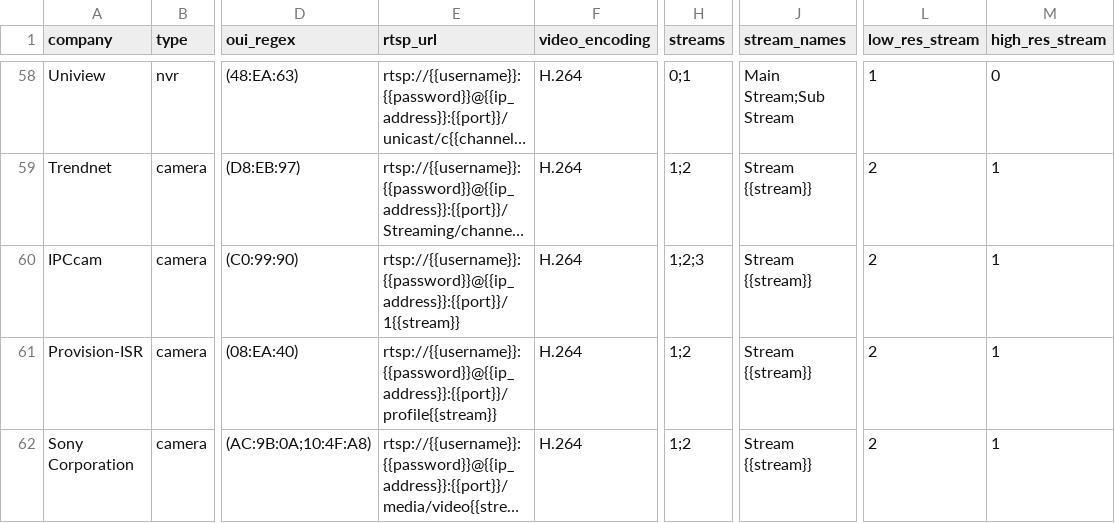
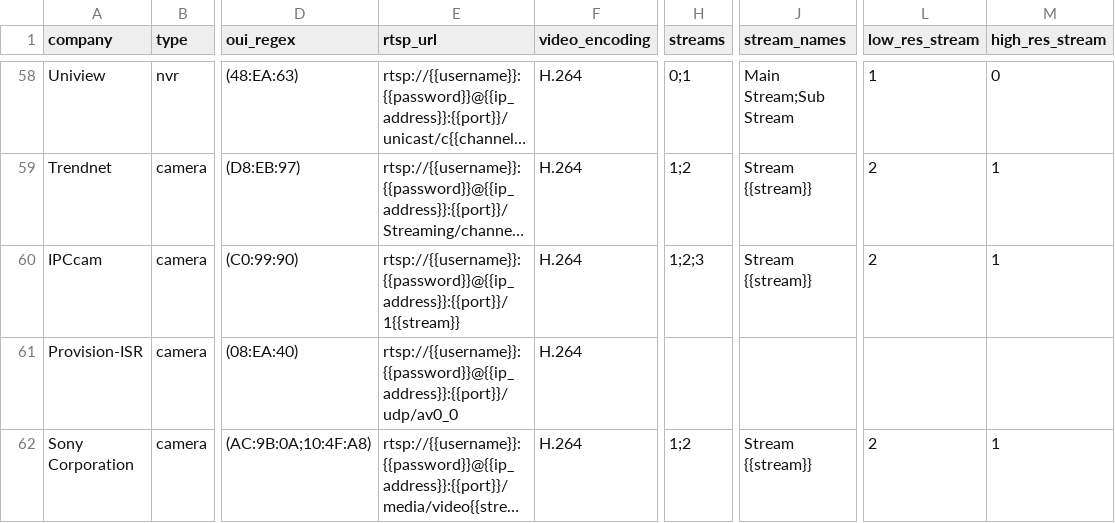
Before and after one commit to CamioCam/rtsp, a CSV file: cameras/paths.csv, drawn as a sheet; only a part is shown, gaps mark what is left out; long unchanged cells end in …; the diff names each change by its address in the sheet, - before the commit and + after, or states it on an @@ line.

Commit message:
Fixes #153: add correct RTSP url for Provision ISR camera

```diff
--- a/cameras/paths.csv
+++ b/cameras/paths.csv
-E61 (rtsp_url): rtsp://{{username}}:{{password}}@{{ip_address}}:{{port}}/profile{{stream}}
+E61 (rtsp_url): rtsp://{{username}}:{{password}}@{{ip_address}}:{{port}}/udp/av0_0
-H61 (streams): 1;2
+H61 (streams): (empty)
-J61 (stream_names): Stream {{stream}}
+J61 (stream_names): (empty)
-L61 (low_res_stream): 2
+L61 (low_res_stream): (empty)
-M61 (high_res_stream): 1
+M61 (high_res_stream): (empty)
```
